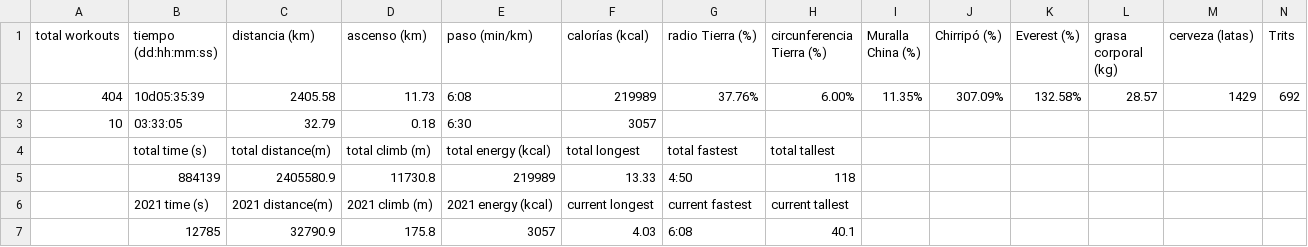
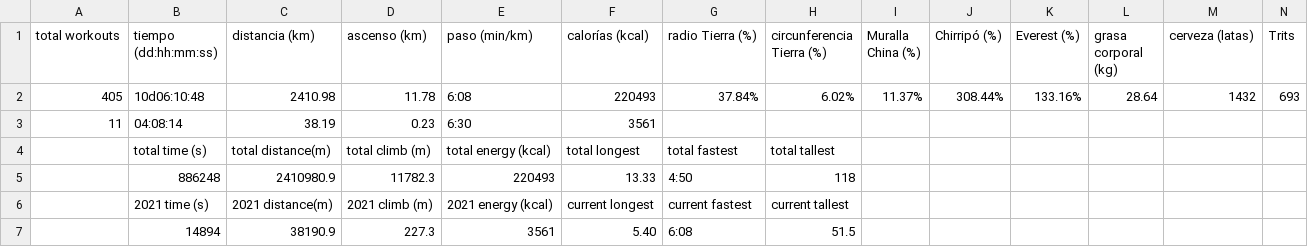
Before and after one commit to eguevaralopez/eguevaralopez.github.io, a CSV file: _data/dailymilesque_stats.csv, drawn as a sheet; only a part is shown; removed rows and columns are numbered as before the commit, all else as after; rows hold the shown columns only; the diff names each change by its address in the sheet, - before the commit and + after, or states it on an @@ line.

```diff
--- a/_data/dailymilesque_stats.csv
+++ b/_data/dailymilesque_stats.csv
-row 2: 404 | 10d05:35:39 | 2405.58 | 11.73 | 6:08 | 219989 | 37.76% | 6.00% | 11.35% | 307.09% | 132.58% | 28.57 | 1429 | 692
-row 3: 10 | 03:33:05 | 32.79 | 0.18 | 6:30 | 3057
+row 2: 405 | 10d06:10:48 | 2410.98 | 11.78 | 6:08 | 220493 | 37.84% | 6.02% | 11.37% | 308.44% | 133.16% | 28.64 | 1432 | 693
+row 3: 11 | 04:08:14 | 38.19 | 0.23 | 6:30 | 3561
-row 5:  | 884139 | 2405580.9 | 11730.8 | 219989 | 13.33 | 4:50 | 118
+row 5:  | 886248 | 2410980.9 | 11782.3 | 220493 | 13.33 | 4:50 | 118
-row 7:  | 12785 | 32790.9 | 175.8 | 3057 | 4.03 | 6:08 | 40.1
+row 7:  | 14894 | 38190.9 | 227.3 | 3561 | 5.40 | 6:08 | 51.5
```
Also changed, not shown: _data/running_data.csv, 3 other files.
